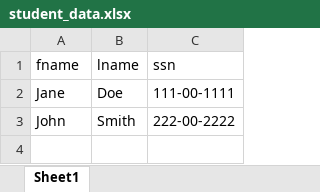
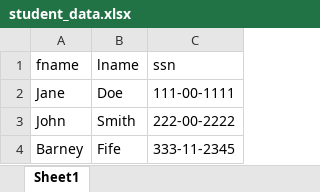
Before and after one commit to jonathanwheeler01/git-workflow, an Excel workbook: data/student_data.xlsx, sheet Sheet1, drawn as a sheet; values as stored, in another font and other column widths than the file's, no borders; the diff names each change by its address in the sheet, - before the commit and + after, or states it on an @@ line.

Commit message:
add more student data

```diff
--- a/data/student_data.xlsx (sheet Sheet1)
+++ b/data/student_data.xlsx (sheet Sheet1)
+row 4: Barney | Fife | 333-11-2345
```
